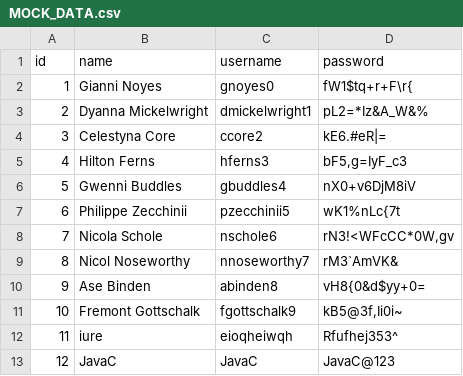
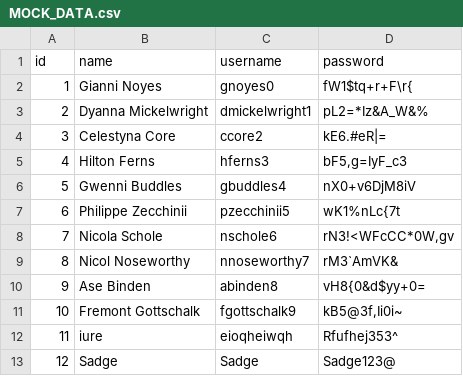
Before and after one commit to AFriedPotato28/CSC1109OOP, a CSV file: MOCK_DATA.csv, drawn as a sheet.

```diff
--- a/MOCK_DATA.csv
+++ b/MOCK_DATA.csv
@@ -12,2 +12,2 @@ id,name,username,password
 11,iure,eioqheiwqh,Rfufhej353^
-12,JavaC,JavaC,JavaC@123
+12,Sadge,Sadge,Sadge123@
```
Also changed, not shown: 3 other files.
